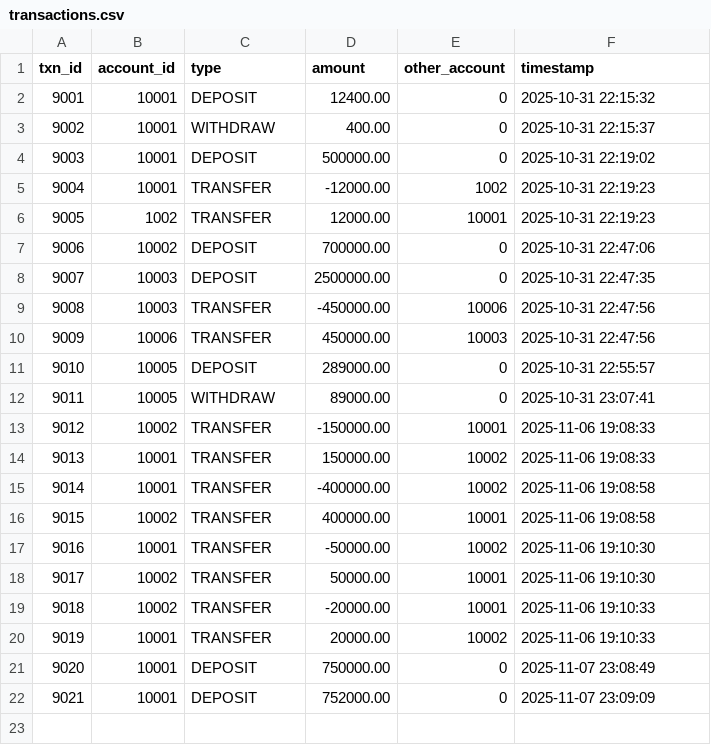
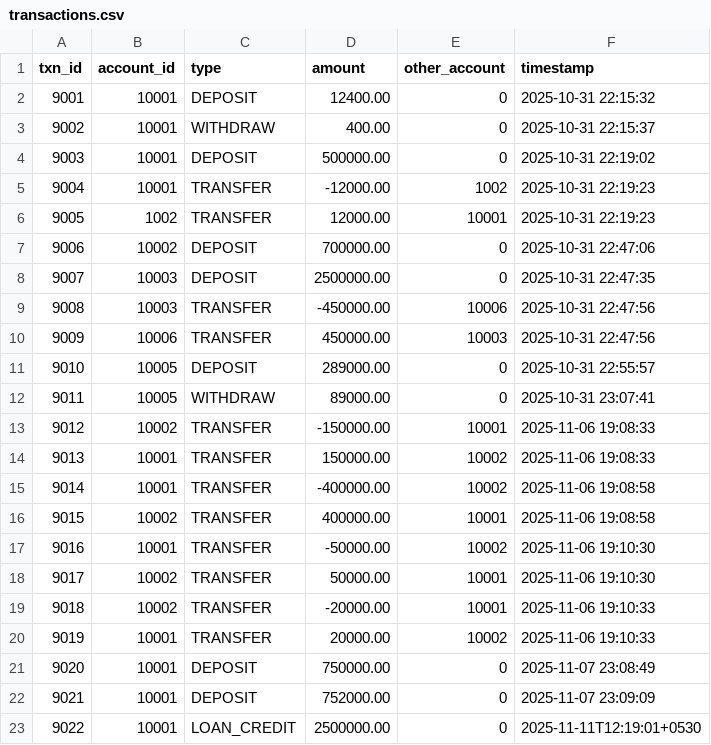
Before and after one commit to Abhi-3009/Banking-Management-System, a CSV file: data/transactions.csv, drawn as a sheet.

```diff
--- a/data/transactions.csv
+++ b/data/transactions.csv
@@ -22 +22,2 @@ txn_id,account_id,type,amount,other_account,timestamp
 9021,10001,DEPOSIT,752000.00,0,2025-11-07 23:09:09
+9022,10001,LOAN_CREDIT,2500000.00,0,2025-11-11T12:19:01+0530
```
Also changed, not shown: data/accounts.csv, 21 other files.
